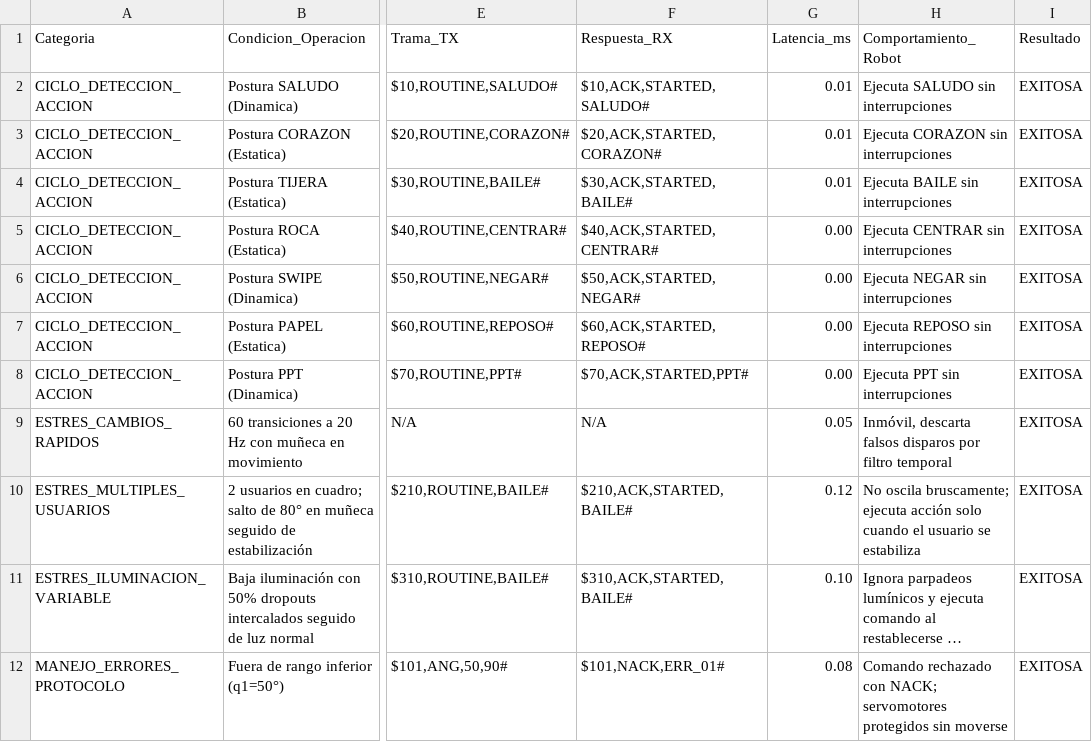
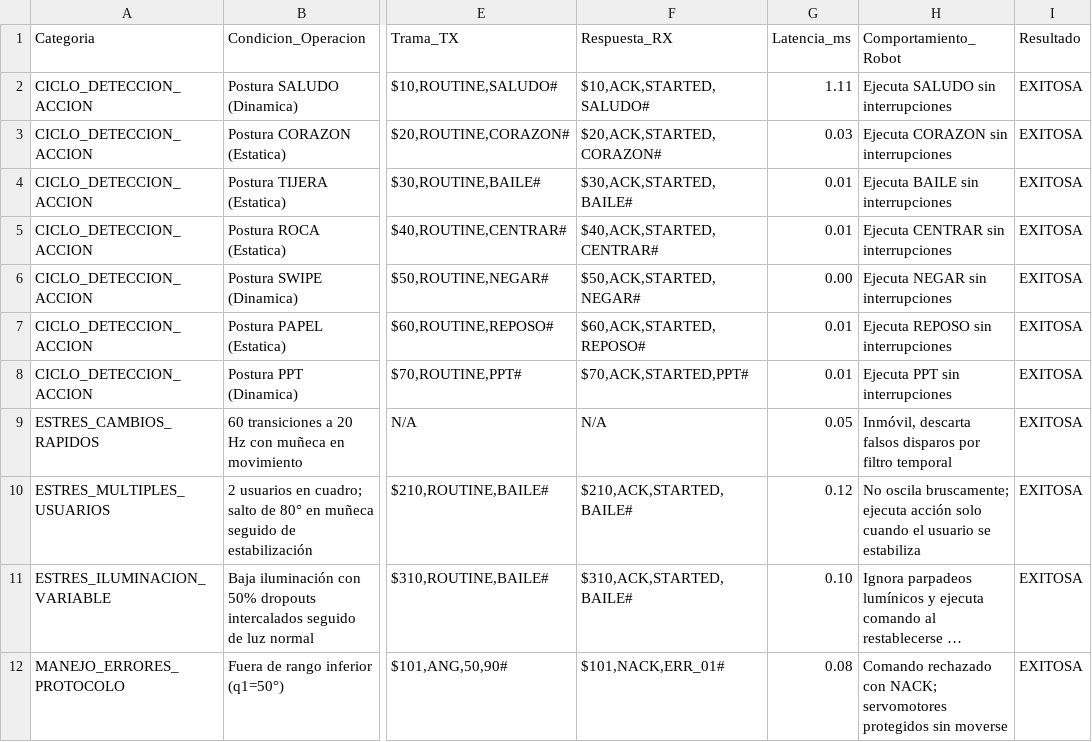
Before and after one commit to PaolaCV14/IOT-SOFIA-2026, a CSV file: docs/experimental-data/registro_pruebas_ciclo.csv, drawn as a sheet; only a part is shown, gaps mark what is left out; long unchanged cells end in …; the diff names each change by its address in the sheet, - before the commit and + after, or states it on an @@ line.

```diff
--- a/docs/experimental-data/registro_pruebas_ciclo.csv
+++ b/docs/experimental-data/registro_pruebas_ciclo.csv
-G2 (Latencia_ms): 0.01
+G2 (Latencia_ms): 1.11
-G3 (Latencia_ms): 0.01
+G3 (Latencia_ms): 0.03
-G5 (Latencia_ms): 0.00
+G5 (Latencia_ms): 0.01
-G7:G8 (Latencia_ms): 0.00
+G7:G8 (Latencia_ms): 0.01
```
Also changed, not shown: 3 other files.
